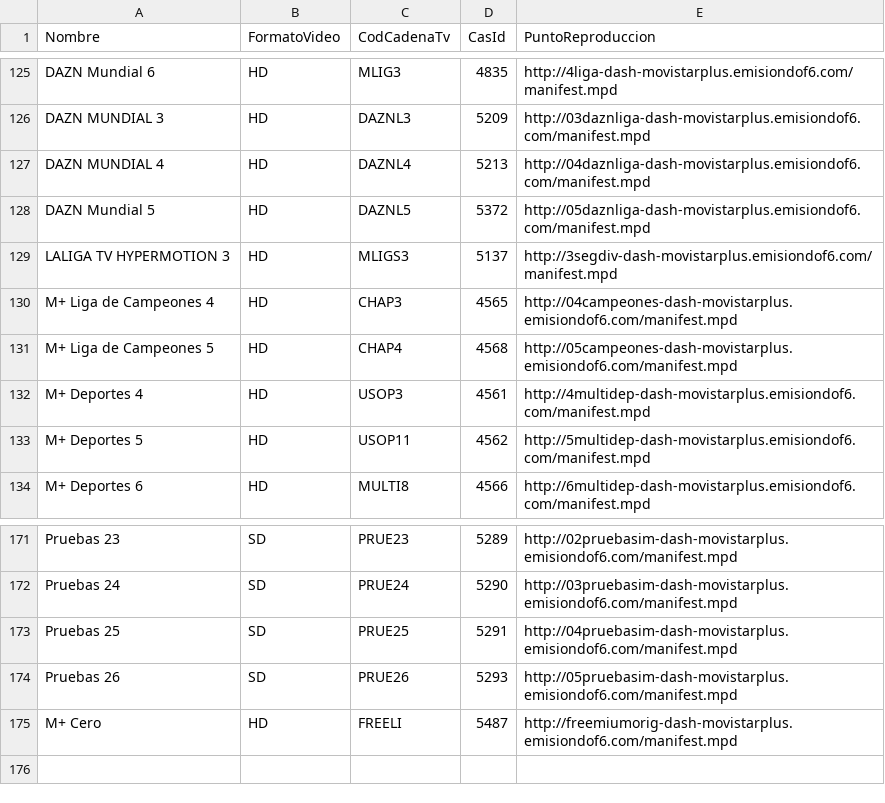
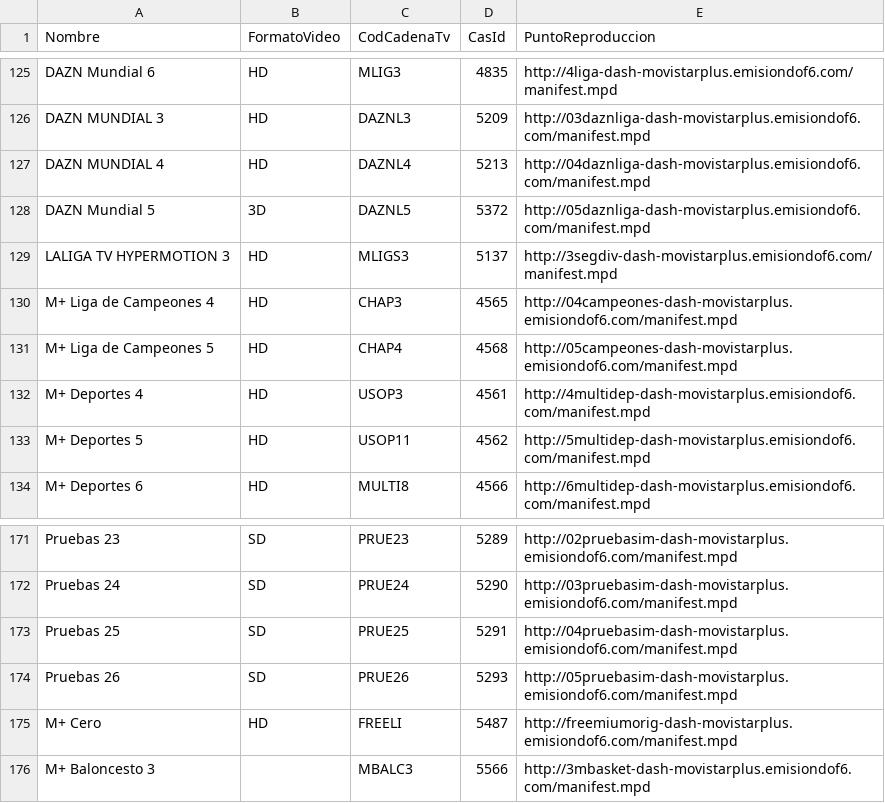
Before and after one commit to 1YZTOOAr/Mfeed, a CSV file: difusion.csv, drawn as a sheet; only a part is shown, gaps mark what is left out.

```diff
--- a/difusion.csv
+++ b/difusion.csv
@@ -127,3 +127,3 @@ DAZN MUNDIAL 3,HD,DAZNL3,5209,http://03daznliga-dash-movistarplus.emisiondof6.co
 DAZN MUNDIAL 4,HD,DAZNL4,5213,http://04daznliga-dash-movistarplus.emisiondof6.com/manifest.mpd
-DAZN Mundial 5,HD,DAZNL5,5372,http://05daznliga-dash-movistarplus.emisiondof6.com/manifest.mpd
+DAZN Mundial 5,3D,DAZNL5,5372,http://05daznliga-dash-movistarplus.emisiondof6.com/manifest.mpd
 LALIGA TV HYPERMOTION 3,HD,MLIGS3,5137,http://3segdiv-dash-movistarplus.emisiondof6.com/manifest.mpd
@@ -175 +175,2 @@ Pruebas 26,SD,PRUE26,5293,http://05pruebasim-dash-movistarplus.emisiondof6.com/m
 M+ Cero,HD,FREELI,5487,http://freemiumorig-dash-movistarplus.emisiondof6.com/manifest.mpd
+M+ Baloncesto 3,,MBALC3,5566,http://3mbasket-dash-movistarplus.emisiondof6.com/manifest.mpd
```
Also changed, not shown: ott.csv.
